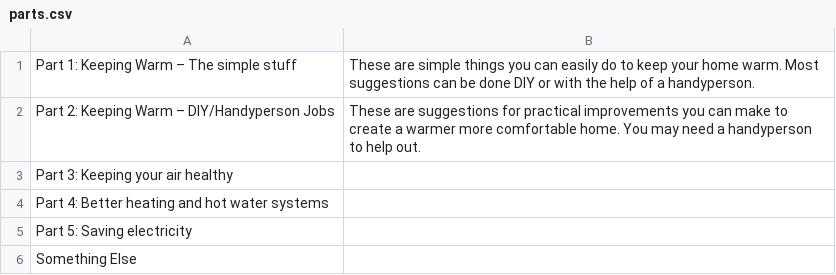
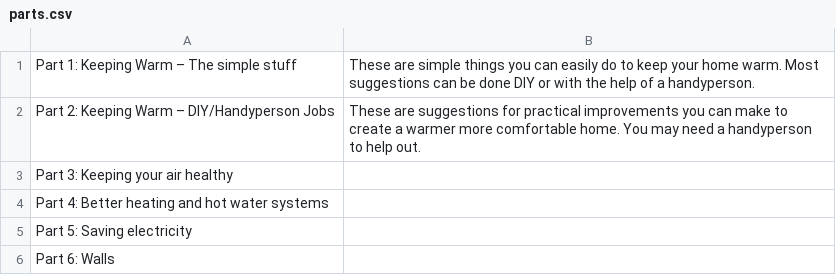
Before and after one commit to carboncoop/home-energy-health-check, a CSV file: database/seeds/parts.csv, drawn as a sheet.

```diff
--- a/database/seeds/parts.csv
+++ b/database/seeds/parts.csv
@@ -5,2 +5,2 @@ Part 4: Better heating and hot water systems,
 Part 5: Saving electricity,
-Something Else,
+Part 6: Walls,
```
Also changed, not shown: database/seeds/sections.csv, 3 other files.
